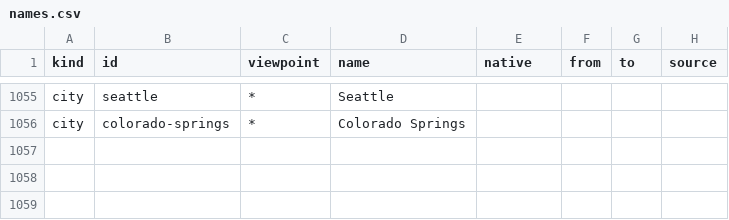
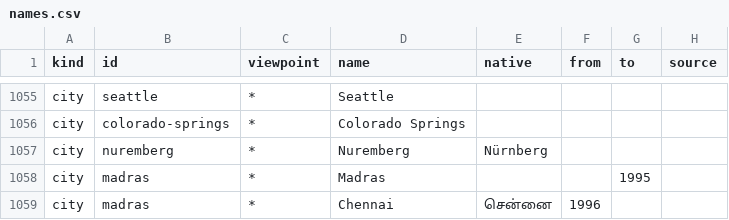
Before and after one commit to Greenere/the-world-we-know, a CSV file: data/names.csv, drawn as a sheet; only a part is shown, gaps mark what is left out; the diff names each change by its address in the sheet, - before the commit and + after, or states it on an @@ line.

```diff
--- a/data/names.csv
+++ b/data/names.csv
+row 1057: city | nuremberg | * | Nuremberg | Nürnberg
+row 1058: city | madras | * | Madras |  |  | 1995
+row 1059: city | madras | * | Chennai | சென்னை | 1996
```
Also changed, not shown: data/cities.csv, data/sources.csv, 24 other files.
